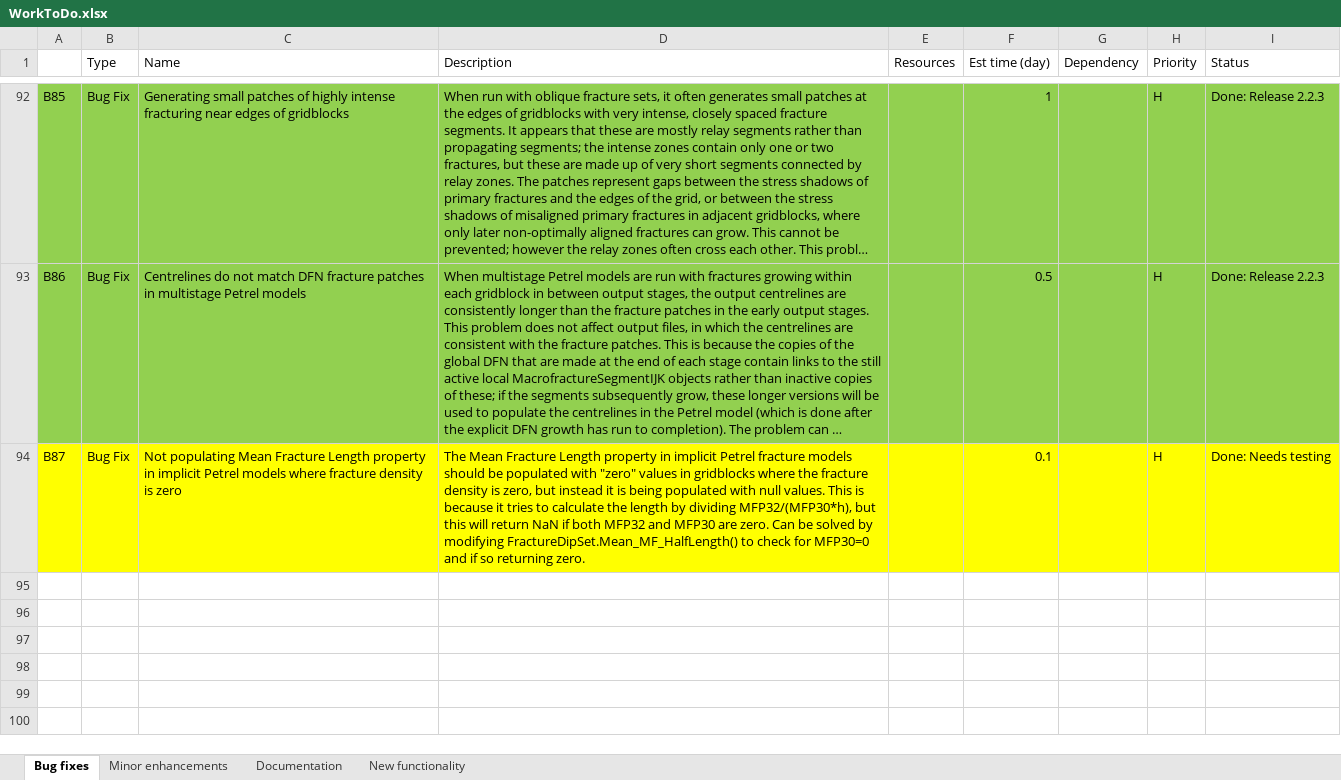
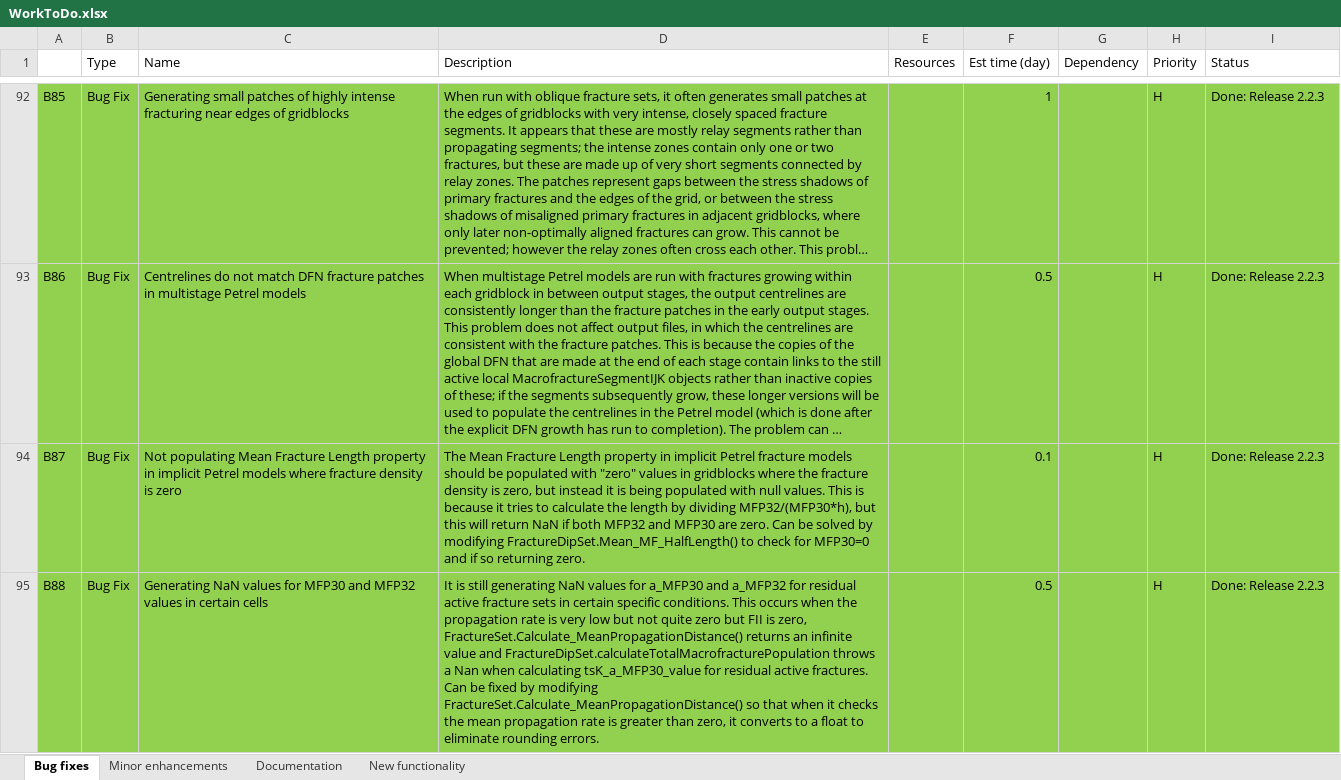
Before and after one commit to JointFlow/DFMGenerator, an Excel workbook: Documentation/WorkToDo.xlsx, sheet Bug fixes, drawn as a sheet; only a part is shown, gaps mark what is left out; long unchanged cells end in …; values as stored, in another font and other column widths than the file's, no borders; the diff names each change by its address in the sheet, - before the commit and + after, or states it on an @@ line.

Commit message:
Modified FractureSet.Calculate_MeanPropagationDistance() so that when it checks the mean propagation rate is greater than zero, it converts to a float to eliminate rounding errors; this prevents it from returning infinite values (B88). Also modified FractureDipSet.calculateTotalMacrofracturePopulation() and FractureDipSet.calculateCumulativeMacrofracturePopulationArrays() to calculate zero values and increments for P30 and P32 fracture densities if the fracture sets are not activated, and modified FractureDipSet.setMacrofractureDeactivationRate() to more efficiently calculate the mean active fracture half length by not looking up the MFP30 density twice.

```diff
--- a/Documentation/WorkToDo.xlsx (sheet Bug fixes)
+++ b/Documentation/WorkToDo.xlsx (sheet Bug fixes)
-A94:I94 fill: #FFFF00
+A94:I94 fill: #92D050
-I94 (Status): Done: Needs testing
+I94 (Status): Done: Release 2.2.3
+row 95: B88 | Bug Fix | Generating NaN values for MFP30 and MFP32 values in certain cells | It is still generating NaN values for a_MFP30 and a_MFP32 for residual active fracture sets in certain specific conditions. This occurs when the propagation rate is very low but not quite zero but FII is zero, FractureSet.Calculate_MeanPropagationDistance() returns an infinite value and FractureDipSet.calculateTotalMacrofracturePopulation throws a Nan when calculating tsK_a_MFP30_value for residual active fractures. Can be fixed by modifying FractureSet.Calculate_MeanPropagationDistance() so that when it checks the mean propagation rate is greater than zero, it converts to a float to eliminate rounding errors. |  | 0.5 |  | H | Done: Release 2.2.3
```
Also changed, not shown: 13 other files.
